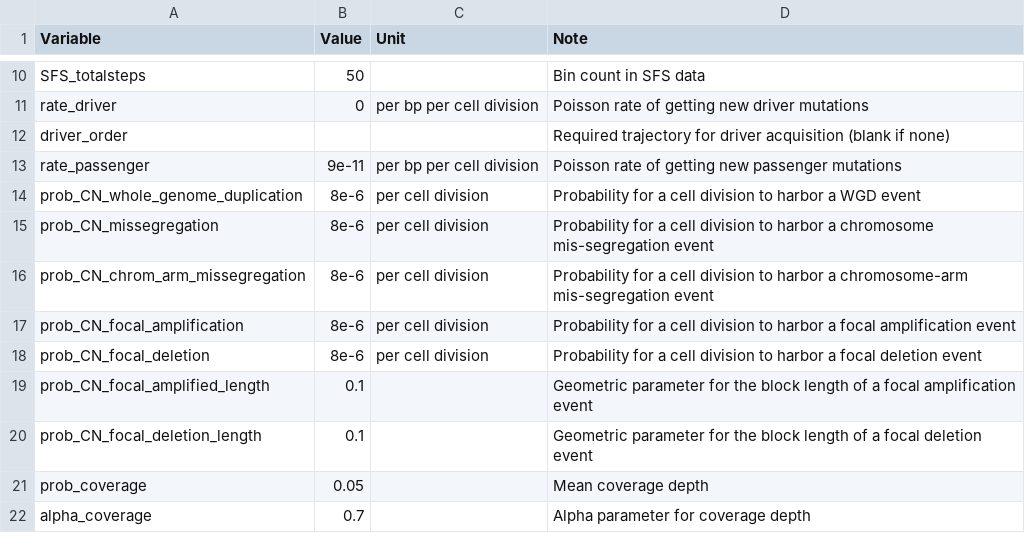
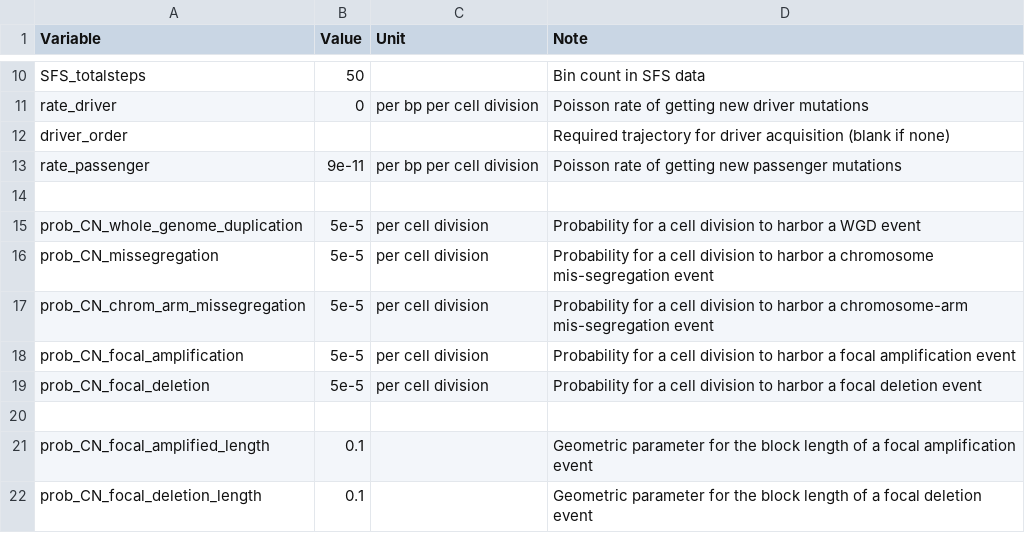
Before and after one commit to dinhngockhanh/CINner, a CSV file: vignettes/FALLOPIAN-TUBES-NEUTRAL-input-variables.csv, drawn as a sheet; only a part is shown, gaps mark what is left out; the shorter side is filled out with more unchanged rows.

Commit message:
Update vignette fallopian-tubes-neutral to showcase the CN profiles

```diff
--- a/vignettes/FALLOPIAN-TUBES-NEUTRAL-input-variables.csv
+++ b/vignettes/FALLOPIAN-TUBES-NEUTRAL-input-variables.csv
@@ -13,7 +13,9 @@ driver_order,,,Required trajectory for driver acquisition (blank if none)
 rate_passenger,9e-11,per bp per cell division,Poisson rate of getting new passenger mutations
-prob_CN_whole_genome_duplication,8e-6,per cell division,Probability for a cell division to harbor a WGD event
-prob_CN_missegregation,8e-6,per cell division,Probability for a cell division to harbor a chromosome mis-segregation event
-prob_CN_chrom_arm_missegregation,8e-6,per cell division,Probability for a cell division to harbor a chromosome-arm mis-segregation event
-prob_CN_focal_amplification,8e-6,per cell division,Probability for a cell division to harbor a focal amplification event
-prob_CN_focal_deletion,8e-6,per cell division,Probability for a cell division to harbor a focal deletion event
+
+prob_CN_whole_genome_duplication,5e-5,per cell division,Probability for a cell division to harbor a WGD event
+prob_CN_missegregation,5e-5,per cell division,Probability for a cell division to harbor a chromosome mis-segregation event
+prob_CN_chrom_arm_missegregation,5e-5,per cell division,Probability for a cell division to harbor a chromosome-arm mis-segregation event
+prob_CN_focal_amplification,5e-5,per cell division,Probability for a cell division to harbor a focal amplification event
+prob_CN_focal_deletion,5e-5,per cell division,Probability for a cell division to harbor a focal deletion event
+
 prob_CN_focal_amplified_length,0.1,,Geometric parameter for the block length of a focal amplification event
```
Also changed, not shown: 1 other file.
